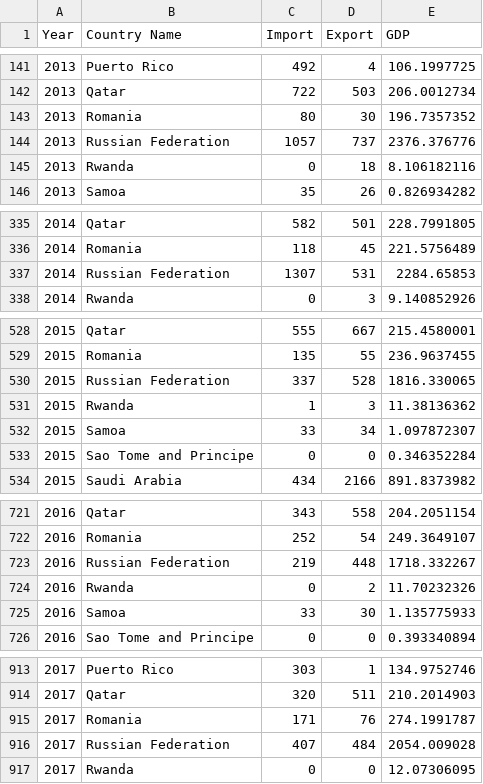
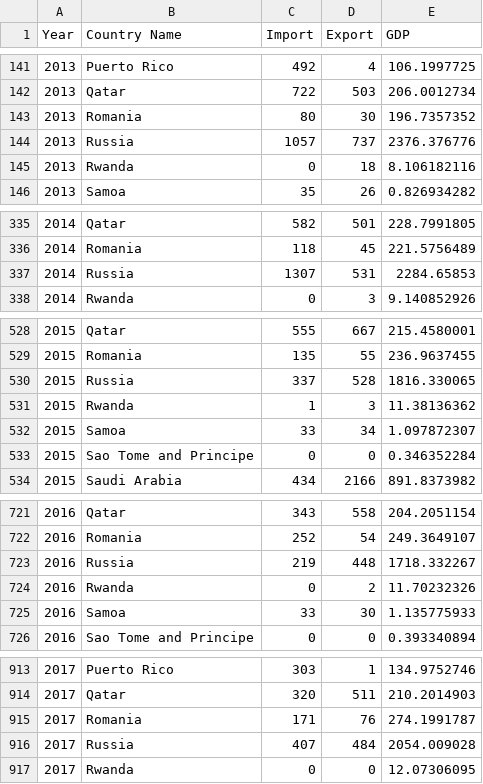
Before and after one commit to mind0002/3179, a CSV file: data/data_country.csv, drawn as a sheet; only a part is shown, gaps mark what is left out; the diff covers the shown part only.

```diff
--- a/data/data_country.csv
+++ b/data/data_country.csv
@@ -143,3 +143,3 @@
 2013,Romania,80,30,196.7357352
-2013,Russian Federation,1057,737,2376.376776
+2013,Russia,1057,737,2376.376776
 2013,Rwanda,0,18,8.106182116
@@ -336,3 +336,3 @@
 2014,Romania,118,45,221.5756489
-2014,Russian Federation,1307,531,2284.65853
+2014,Russia,1307,531,2284.65853
 2014,Rwanda,0,3,9.140852926
@@ -529,3 +529,3 @@
 2015,Romania,135,55,236.9637455
-2015,Russian Federation,337,528,1816.330065
+2015,Russia,337,528,1816.330065
 2015,Rwanda,1,3,11.38136362
@@ -722,3 +722,3 @@
 2016,Romania,252,54,249.3649107
-2016,Russian Federation,219,448,1718.332267
+2016,Russia,219,448,1718.332267
 2016,Rwanda,0,2,11.70232326
@@ -915,3 +915,3 @@
 2017,Romania,171,76,274.1991787
-2017,Russian Federation,407,484,2054.009028
+2017,Russia,407,484,2054.009028
 2017,Rwanda,0,0,12.07306095
```
Also changed, not shown: 3 edited cells elsewhere in this file, data/country_data.csv, 2 other files.
